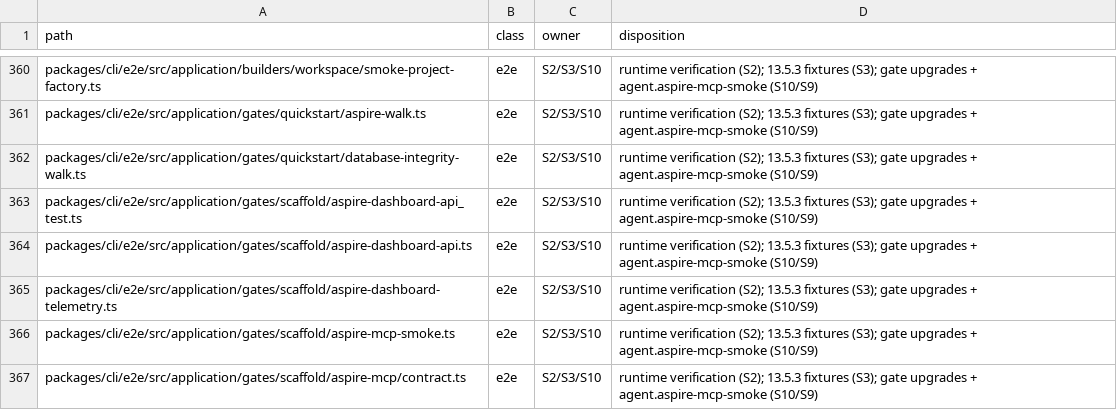
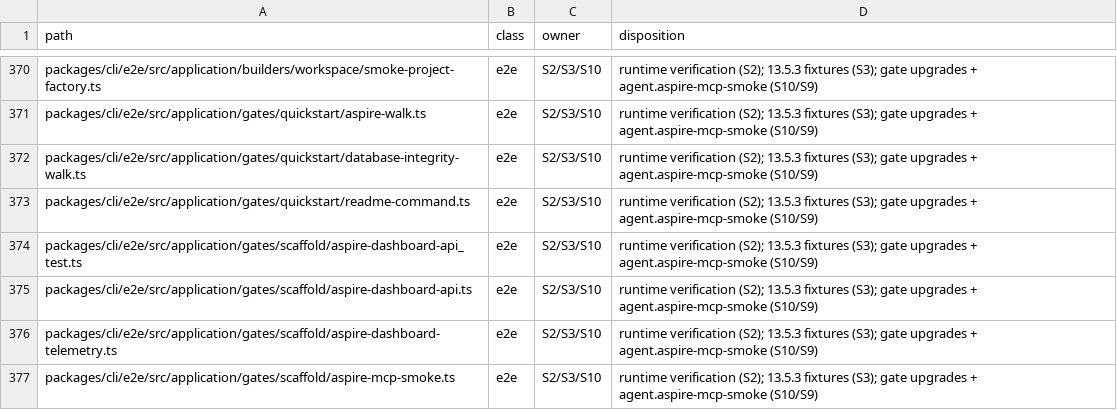
Before and after one commit to rickylabs/netscript, a TSV file: .llm/runs/research-aspire-13.5-adoption--0.0.7/aspire-surface-manifest.tsv, drawn as a sheet; only a part is shown, gaps mark what is left out; the shorter side is filled out with more unchanged rows; the diff covers the shown part only; the diff names each change by its address in the sheet, - before the commit and + after, or states it on an @@ line.

Commit message:
chore(aspire): regenerate surface manifest after merging main (#1952)

```diff
--- a/.llm/runs/research-aspire-13.5-adoption--0.0.7/aspire-surface-manifest.tsv
+++ b/.llm/runs/research-aspire-13.5-adoption--0.0.7/aspire-surface-manifest.tsv
+row 373: packages/cli/e2e/src/application/gates/quickstart/readme-command.ts | e2e | S2/S3/S10 | runtime verification (S2); 13.5.3 fixtures (S3); gate upgrades + agent.aspire-mcp-smoke (S10/S9)
```
Also changed, not shown: 14 added rows elsewhere in this file.
